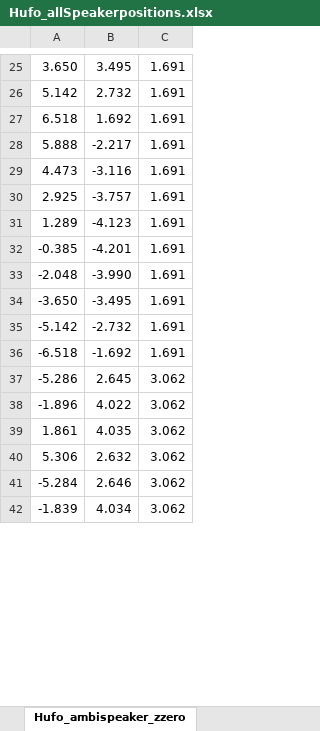
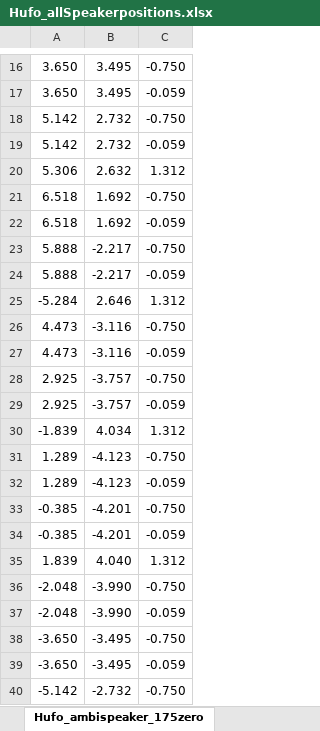
Before and after one commit to anwaldt/seamless, an Excel workbook: speakerpositions/Hufo_allSpeakerpositions.xlsx, sheet Hufo_ambispeaker_175zero, drawn as a sheet; only a part is shown, gaps mark what is left out; values as stored, in another font and other column widths than the file's, no borders; removed rows and columns are numbered as before the commit, all else as after; the diff covers the shown part only; the diff names each change by its address in the sheet, - before the commit and + after, or states it on an @@ line.

```diff
--- a/speakerpositions/Hufo_allSpeakerpositions.xlsx (sheet Hufo_ambispeaker_175zero)
+++ b/speakerpositions/Hufo_allSpeakerpositions.xlsx (sheet Hufo_ambispeaker_175zero)
-sheet tab: Hufo_ambispeaker_zzero
+sheet tab: Hufo_ambispeaker_175zero
-C16: 1.691
+C16: -0.750
+row 17: 3.650 | 3.495 | -0.059
-C18: 1.691
+C18: -0.750
+row 19: 5.142 | 2.732 | -0.059
+row 20: 5.306 | 2.632 | 1.312
-C21: 1.691
+C21: -0.750
+row 22: 6.518 | 1.692 | -0.059
-C23: 1.691
+C23: -0.750
+row 24: 5.888 | -2.217 | -0.059
+row 25: -5.284 | 2.646 | 1.312
-C26: 1.691
+C26: -0.750
+row 27: 4.473 | -3.116 | -0.059
-C28: 1.691
+C28: -0.750
+row 29: 2.925 | -3.757 | -0.059
+row 30: -1.839 | 4.034 | 1.312
-C31: 1.691
+C31: -0.750
+row 32: 1.289 | -4.123 | -0.059
-C33: 1.691
+C33: -0.750
+row 34: -0.385 | -4.201 | -0.059
+row 35: 1.839 | 4.040 | 1.312
-C36: 1.691
+C36: -0.750
+row 37: -2.048 | -3.990 | -0.059
-C38: 1.691
+C38: -0.750
+row 39: -3.650 | -3.495 | -0.059
-C40: 1.691
+C40: -0.750
-row 36: -6.518 | -1.692 | 1.691
-row 37: -5.286 | 2.645 | 3.062
-row 38: -1.896 | 4.022 | 3.062
-row 39: 1.861 | 4.035 | 3.062
-row 40: 5.306 | 2.632 | 3.062
-row 41: -5.284 | 2.646 | 3.062
-row 42: -1.839 | 4.034 | 3.062
```
Also changed, not shown: 12 added rows, 19 removed rows and 8 edited cells elsewhere in this sheet, sheet Hufo_Ambisspeaker_AED, sheet Hufo_Ambisspeaker_AED_175, sheet Hufo_Ambisspeaker_AED_wfsZero, sheet Hufo_ambispeaker_wfszero, sheet Hufo_AmbiSpeakerPositions_(), sheet Hufo_SpeakerPositions, other sheet tabs, formulas that keep their value, 11 other files.
